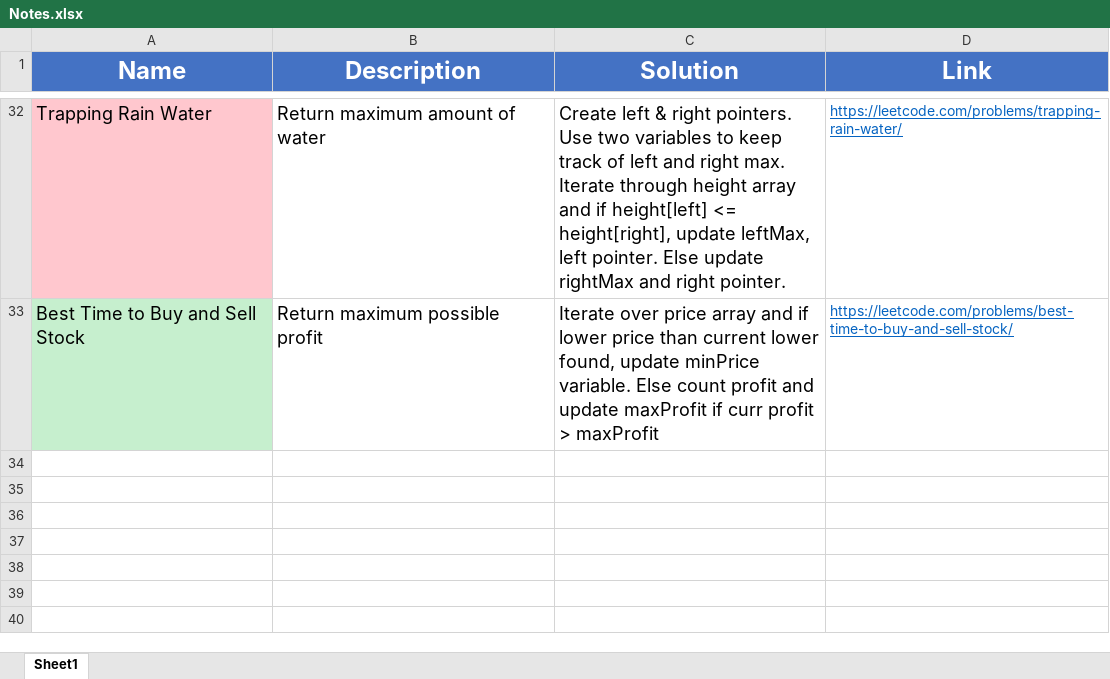
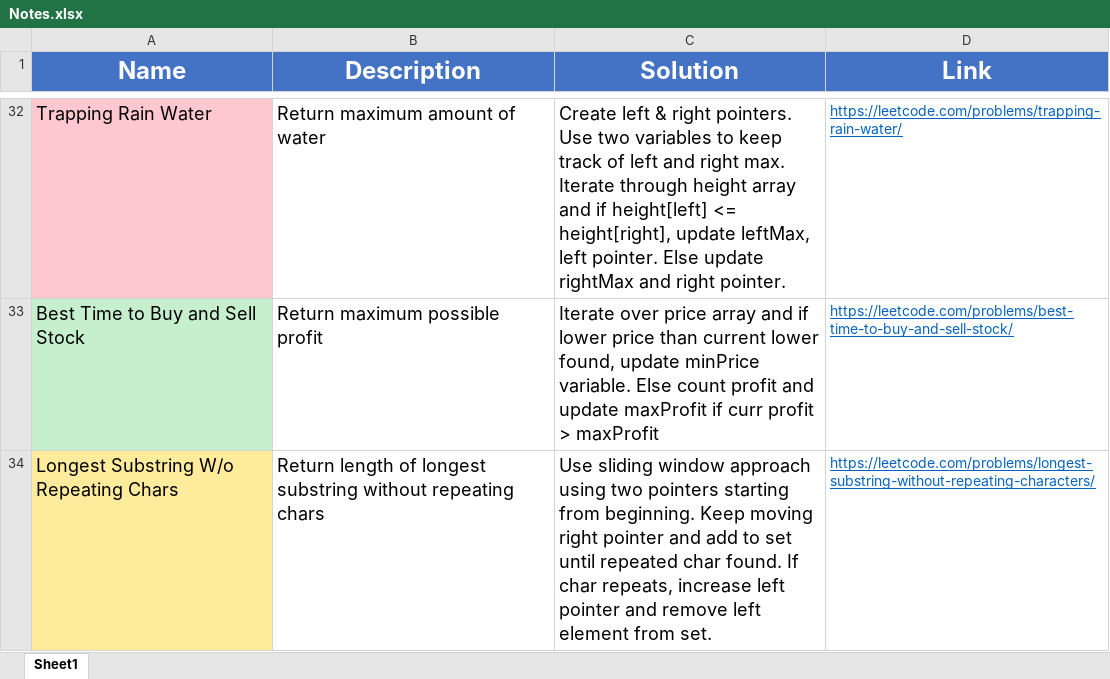
Before and after one commit to madeByRM/InterviewPrep, an Excel workbook: Notes.xlsx, sheet Sheet1, drawn as a sheet; only a part is shown, gaps mark what is left out; values as stored, in another font and other column widths than the file's, no borders; the diff names each change by its address in the sheet, - before the commit and + after, or states it on an @@ line.

Commit message:
Added new problem

```diff
--- a/Notes.xlsx (sheet Sheet1)
+++ b/Notes.xlsx (sheet Sheet1)
+row 34: Longest Substring W/o Repeating Chars | Return length of longest substring without repeating chars | Use sliding window approach using two pointers starting from beginning. Keep moving right pointer and add to set until repeated char found. If char repeats, increase left pointer and remove left element from set. | https://leetcode.com/problems/longest-substring-without-repeating-characters/
```
Also changed, not shown: 2 other files.
